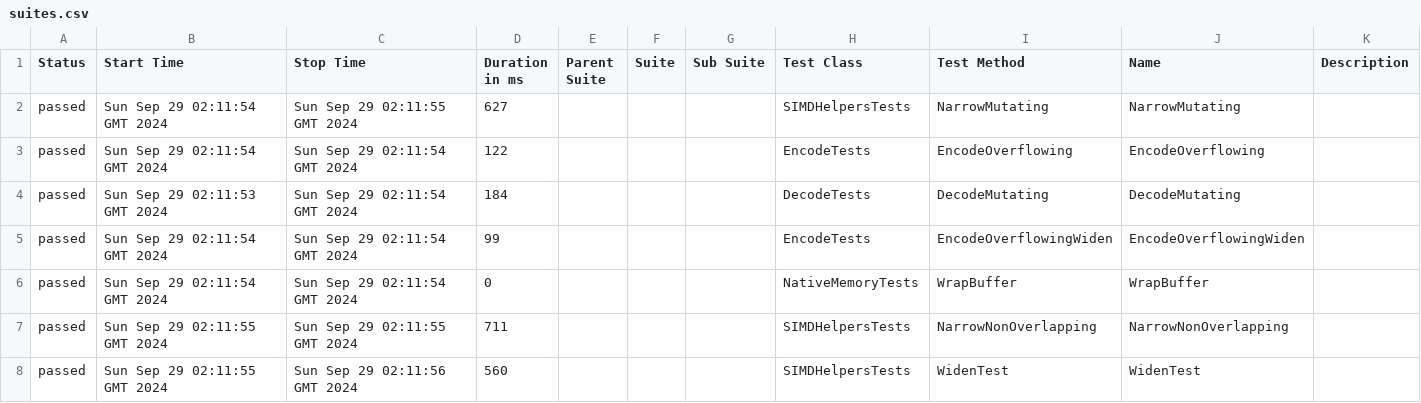
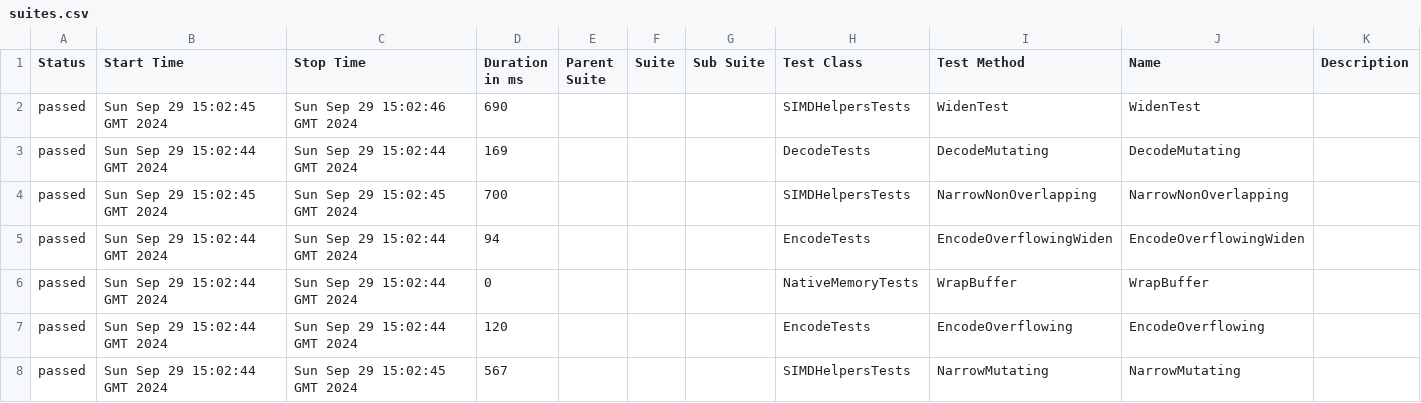
Before and after one commit to budgetdevv/Tokenizers.NET, a CSV file: data/suites.csv, drawn as a sheet.

```diff
--- a/data/suites.csv
+++ b/data/suites.csv
@@ -1,8 +1,8 @@
 "Status","Start Time","Stop Time","Duration in ms","Parent Suite","Suite","Sub Suite","Test Class","Test Method","Name","Description"
-"passed","Sun Sep 29 02:11:54 GMT 2024","Sun Sep 29 02:11:55 GMT 2024","627","","","","SIMDHelpersTests","NarrowMutating","NarrowMutating",""
-"passed","Sun Sep 29 02:11:54 GMT 2024","Sun Sep 29 02:11:54 GMT 2024","122","","","","EncodeTests","EncodeOverflowing","EncodeOverflowing",""
-"passed","Sun Sep 29 02:11:53 GMT 2024","Sun Sep 29 02:11:54 GMT 2024","184","","","","DecodeTests","DecodeMutating","DecodeMutating",""
-"passed","Sun Sep 29 02:11:54 GMT 2024","Sun Sep 29 02:11:54 GMT 2024","99","","","","EncodeTests","EncodeOverflowingWiden","EncodeOverflowingWiden",""
-"passed","Sun Sep 29 02:11:54 GMT 2024","Sun Sep 29 02:11:54 GMT 2024","0","","","","NativeMemoryTests","WrapBuffer","WrapBuffer",""
-"passed","Sun Sep 29 02:11:55 GMT 2024","Sun Sep 29 02:11:55 GMT 2024","711","","","","SIMDHelpersTests","NarrowNonOverlapping","NarrowNonOverlapping",""
-"passed","Sun Sep 29 02:11:55 GMT 2024","Sun Sep 29 02:11:56 GMT 2024","560","","","","SIMDHelpersTests","WidenTest","WidenTest",""
+"passed","Sun Sep 29 15:02:45 GMT 2024","Sun Sep 29 15:02:46 GMT 2024","690","","","","SIMDHelpersTests","WidenTest","WidenTest",""
+"passed","Sun Sep 29 15:02:44 GMT 2024","Sun Sep 29 15:02:44 GMT 2024","169","","","","DecodeTests","DecodeMutating","DecodeMutating",""
+"passed","Sun Sep 29 15:02:45 GMT 2024","Sun Sep 29 15:02:45 GMT 2024","700","","","","SIMDHelpersTests","NarrowNonOverlapping","NarrowNonOverlapping",""
+"passed","Sun Sep 29 15:02:44 GMT 2024","Sun Sep 29 15:02:44 GMT 2024","94","","","","EncodeTests","EncodeOverflowingWiden","EncodeOverflowingWiden",""
+"passed","Sun Sep 29 15:02:44 GMT 2024","Sun Sep 29 15:02:44 GMT 2024","0","","","","NativeMemoryTests","WrapBuffer","WrapBuffer",""
+"passed","Sun Sep 29 15:02:44 GMT 2024","Sun Sep 29 15:02:44 GMT 2024","120","","","","EncodeTests","EncodeOverflowing","EncodeOverflowing",""
+"passed","Sun Sep 29 15:02:44 GMT 2024","Sun Sep 29 15:02:45 GMT 2024","567","","","","SIMDHelpersTests","NarrowMutating","NarrowMutating",""
```
Also changed, not shown: 35 other files.
